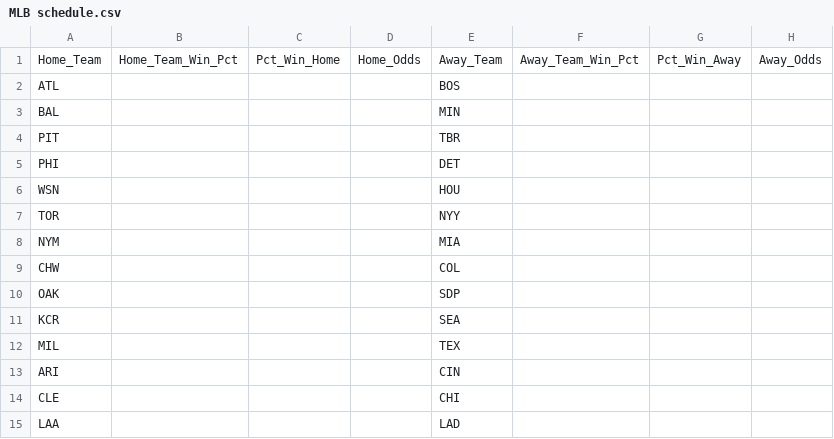
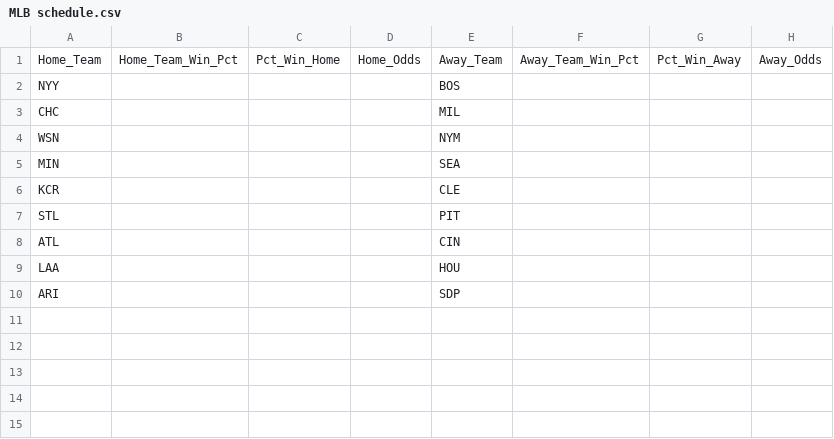
Before and after one commit to EricPPeterson/baseball-model, a CSV file: schedules/MLB schedule.csv, drawn as a sheet.

```diff
--- a/schedules/MLB schedule.csv
+++ b/schedules/MLB schedule.csv
@@ -1,15 +1,10 @@
 Home_Team,Home_Team_Win_Pct,Pct_Win_Home,Home_Odds,Away_Team,Away_Team_Win_Pct,Pct_Win_Away,Away_Odds
-ATL,,,,BOS,,,
-BAL,,,,MIN,,,
-PIT,,,,TBR,,,
-PHI,,,,DET,,,
-WSN,,,,HOU,,,
-TOR,,,,NYY,,,
-NYM,,,,MIA,,,
-CHW,,,,COL,,,
-OAK,,,,SDP,,,
-KCR,,,,SEA,,,
-MIL,,,,TEX,,,
-ARI,,,,CIN,,,
-CLE,,,,CHI,,,
-LAA,,,,LAD,,,
+NYY,,,,BOS,,,
+CHC,,,,MIL,,,
+WSN,,,,NYM,,,
+MIN,,,,SEA,,,
+KCR,,,,CLE,,,
+STL,,,,PIT,,,
+ATL,,,,CIN,,,
+LAA,,,,HOU,,,
+ARI,,,,SDP,,,
```
Also changed, not shown: daily_betting/final_prediction.csv, daily_betting/over_under_wins.csv, 3 other files.
